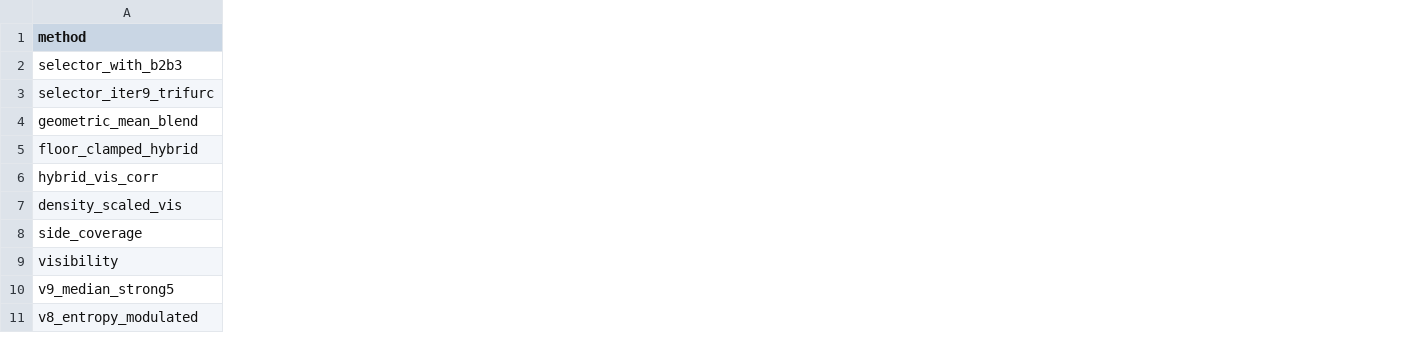
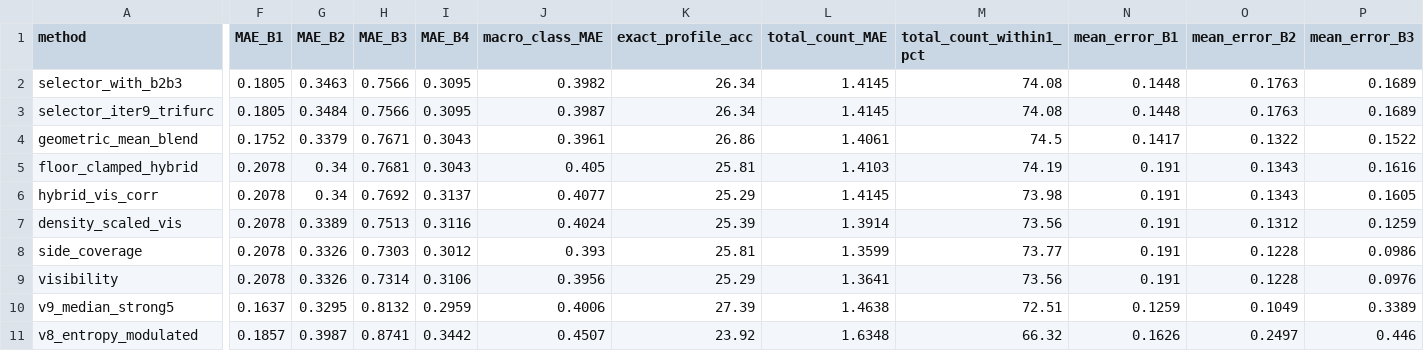
Before and after one commit to muhammad-zainal-muttaqin/research-method-dedup, a CSV file: reports/dedup_brand_new_953/accuracy_953.csv, drawn as a sheet; only a part is shown, gaps mark what is left out; the diff covers the shown part only; the diff names each change by its address in the sheet, - before the commit and + after, or states it on an @@ line.

Commit message:
feat: compute and report 6 mandatory metrics on 953-tree benchmark
Update scripts/dedup_brand_new_953.py to compute the full metric suite:
- Per-class MAE (B1-B4)
- Macro class-MAE
- Exact-profile accuracy
- Total-count MAE
- Total +/-1 accuracy
- Per-class mean error (bias)

Re-run benchmark to regenerate reports/dedup_brand_new_953/accuracy_953.csv
with all 13 metric columns.

Update report_10Mei2026.md with full 6-metric breakdown for top methods,
including B3 bottleneck analysis and bias findings.

Update README.md benchmark tables to include Macro class-MAE,
Exact profile, and Total +/-1 accuracy columns.

```diff
--- a/reports/dedup_brand_new_953/accuracy_953.csv
+++ b/reports/dedup_brand_new_953/accuracy_953.csv
+column F (MAE_B1), rows 2-11: 0.1805 | 0.1805 | 0.1752 | 0.2078 | 0.2078 | 0.2078 | 0.2078 | 0.2078 | 0.1637 | 0.1857
+column G (MAE_B2), rows 2-11: 0.3463 | 0.3484 | 0.3379 | 0.34 | 0.34 | 0.3389 | 0.3326 | 0.3326 | 0.3295 | 0.3987
+column H (MAE_B3), rows 2-11: 0.7566 | 0.7566 | 0.7671 | 0.7681 | 0.7692 | 0.7513 | 0.7303 | 0.7314 | 0.8132 | 0.8741
+column I (MAE_B4), rows 2-11: 0.3095 | 0.3095 | 0.3043 | 0.3043 | 0.3137 | 0.3116 | 0.3012 | 0.3106 | 0.2959 | 0.3442
+column J (macro_class_MAE), rows 2-11: 0.3982 | 0.3987 | 0.3961 | 0.405 | 0.4077 | 0.4024 | 0.393 | 0.3956 | 0.4006 | 0.4507
+column K (exact_profile_acc), rows 2-11: 26.34 | 26.34 | 26.86 | 25.81 | 25.29 | 25.39 | 25.81 | 25.29 | 27.39 | 23.92
+column L (total_count_MAE), rows 2-11: 1.4145 | 1.4145 | 1.4061 | 1.4103 | 1.4145 | 1.3914 | 1.3599 | 1.3641 | 1.4638 | 1.6348
+column M (total_count_within1_pct), rows 2-11: 74.08 | 74.08 | 74.5 | 74.19 | 73.98 | 73.56 | 73.77 | 73.56 | 72.51 | 66.32
+column N (mean_error_B1), rows 2-11: 0.1448 | 0.1448 | 0.1417 | 0.191 | 0.191 | 0.191 | 0.191 | 0.191 | 0.1259 | 0.1626
+column O (mean_error_B2), rows 2-11: 0.1763 | 0.1763 | 0.1322 | 0.1343 | 0.1343 | 0.1312 | 0.1228 | 0.1228 | 0.1049 | 0.2497
+column P (mean_error_B3), rows 2-11: 0.1689 | 0.1689 | 0.1522 | 0.1616 | 0.1605 | 0.1259 | 0.0986 | 0.0976 | 0.3389 | 0.446
```
Also changed, not shown: 1 added column elsewhere in this file, 3 other files.
